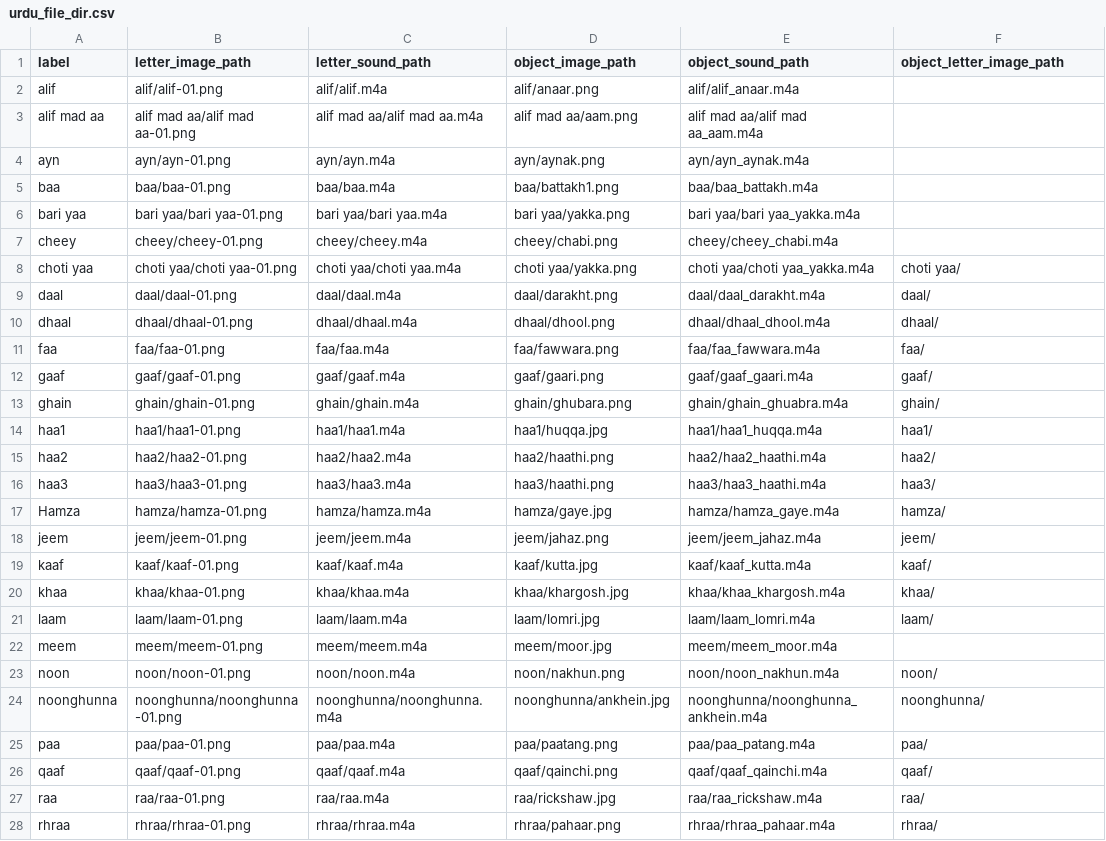
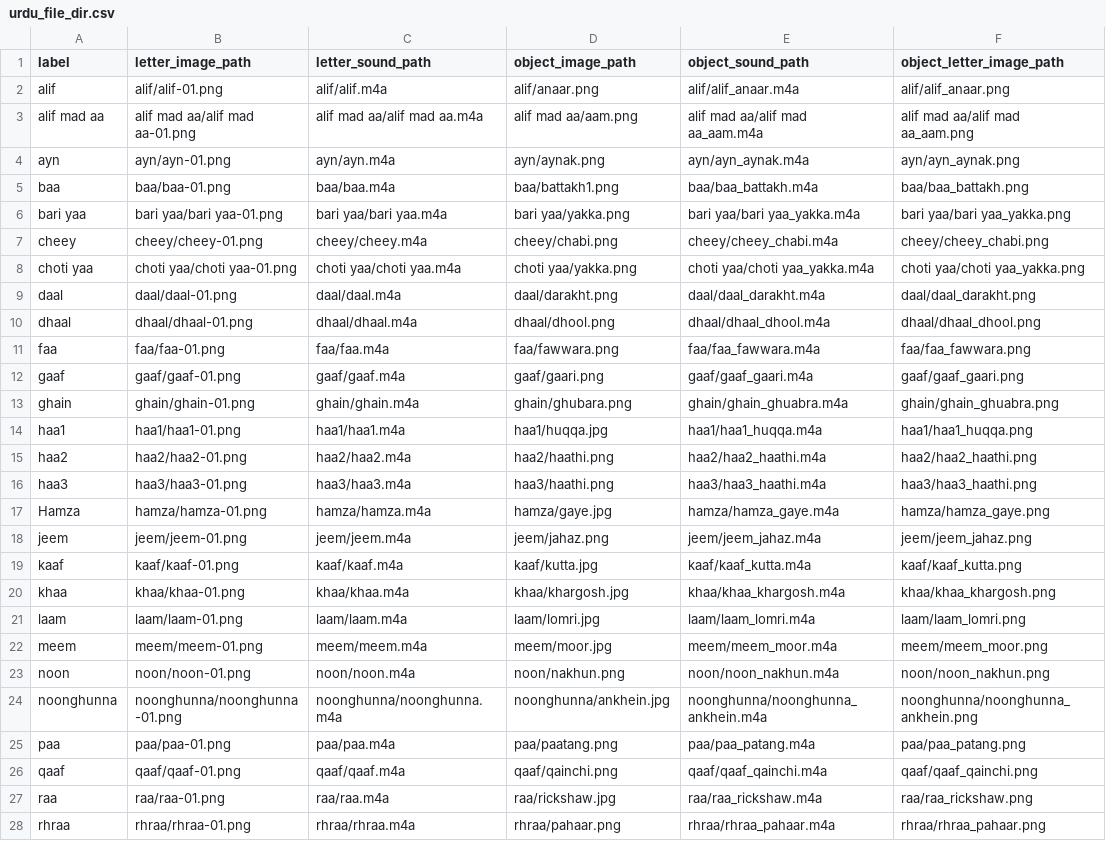
Before and after one commit to kaavish-ki-kavish/aangan-filesystem, a CSV file: aagan-urdu-filesystem/urdu_file_dir.csv, drawn as a sheet; only a part is shown; the diff covers the shown part only.

Commit message:
adding urdu words to dir.csv

```diff
--- a/aagan-urdu-filesystem/urdu_file_dir.csv
+++ b/aagan-urdu-filesystem/urdu_file_dir.csv
@@ -1,28 +1,28 @@
 label,letter_image_path,letter_sound_path,object_image_path,object_sound_path,object_letter_image_path
-alif,alif/alif-01.png,alif/alif.m4a,alif/anaar.png,alif/alif_anaar.m4a,
-alif mad aa,alif mad aa/alif mad aa-01.png,alif mad aa/alif mad aa.m4a,alif mad aa/aam.png,alif mad aa/alif mad aa_aam.m4a,
-ayn,ayn/ayn-01.png,ayn/ayn.m4a,ayn/aynak.png,ayn/ayn_aynak.m4a,
-baa,baa/baa-01.png,baa/baa.m4a,baa/battakh1.png,baa/baa_battakh.m4a,
-bari yaa,bari yaa/bari yaa-01.png,bari yaa/bari yaa.m4a,bari yaa/yakka.png,bari yaa/bari yaa_yakka.m4a,
-cheey,cheey/cheey-01.png,cheey/cheey.m4a,cheey/chabi.png,cheey/cheey_chabi.m4a,
-choti yaa,choti yaa/choti yaa-01.png,choti yaa/choti yaa.m4a,choti yaa/yakka.png,choti yaa/choti yaa_yakka.m4a,choti yaa/
-daal,daal/daal-01.png,daal/daal.m4a,daal/darakht.png,daal/daal_darakht.m4a,daal/
-dhaal,dhaal/dhaal-01.png,dhaal/dhaal.m4a,dhaal/dhool.png,dhaal/dhaal_dhool.m4a,dhaal/
-faa,faa/faa-01.png,faa/faa.m4a,faa/fawwara.png,faa/faa_fawwara.m4a,faa/
-gaaf,gaaf/gaaf-01.png,gaaf/gaaf.m4a,gaaf/gaari.png,gaaf/gaaf_gaari.m4a,gaaf/
-ghain,ghain/ghain-01.png,ghain/ghain.m4a,ghain/ghubara.png,ghain/ghain_ghuabra.m4a,ghain/
-haa1,haa1/haa1-01.png,haa1/haa1.m4a,haa1/huqqa.jpg,haa1/haa1_huqqa.m4a,haa1/
-haa2,haa2/haa2-01.png,haa2/haa2.m4a,haa2/haathi.png,haa2/haa2_haathi.m4a,haa2/
-haa3,haa3/haa3-01.png,haa3/haa3.m4a,haa3/haathi.png,haa3/haa3_haathi.m4a,haa3/
-Hamza,hamza/hamza-01.png,hamza/hamza.m4a,hamza/gaye.jpg,hamza/hamza_gaye.m4a,hamza/
-jeem,jeem/jeem-01.png,jeem/jeem.m4a,jeem/jahaz.png,jeem/jeem_jahaz.m4a,jeem/
-kaaf,kaaf/kaaf-01.png,kaaf/kaaf.m4a,kaaf/kutta.jpg,kaaf/kaaf_kutta.m4a,kaaf/
-khaa,khaa/khaa-01.png,khaa/khaa.m4a,khaa/khargosh.jpg,khaa/khaa_khargosh.m4a,khaa/
-laam,laam/laam-01.png,laam/laam.m4a,laam/lomri.jpg,laam/laam_lomri.m4a,laam/
-meem,meem/meem-01.png,meem/meem.m4a,meem/moor.jpg,meem/meem_moor.m4a,
-noon,noon/noon-01.png,noon/noon.m4a,noon/nakhun.png,noon/noon_nakhun.m4a,noon/
-noonghunna,noonghunna/noonghunna-01.png,noonghunna/noonghunna.m4a,noonghunna/ankhein.jpg,noonghunna/noonghunna_ankhein.m4a,noonghunna/
-paa,paa/paa-01.png,paa/paa.m4a,paa/paatang.png,paa/paa_patang.m4a,paa/
-qaaf,qaaf/qaaf-01.png,qaaf/qaaf.m4a,qaaf/qainchi.png,qaaf/qaaf_qainchi.m4a,qaaf/
-raa,raa/raa-01.png,raa/raa.m4a,raa/rickshaw.jpg,raa/raa_rickshaw.m4a,raa/
-rhraa,rhraa/rhraa-01.png,rhraa/rhraa.m4a,rhraa/pahaar.png,rhraa/rhraa_pahaar.m4a,rhraa/
+alif,alif/alif-01.png,alif/alif.m4a,alif/anaar.png,alif/alif_anaar.m4a,alif/alif_anaar.png
+alif mad aa,alif mad aa/alif mad aa-01.png,alif mad aa/alif mad aa.m4a,alif mad aa/aam.png,alif mad aa/alif mad aa_aam.m4a,alif mad aa/alif mad aa_aam.png
+ayn,ayn/ayn-01.png,ayn/ayn.m4a,ayn/aynak.png,ayn/ayn_aynak.m4a,ayn/ayn_aynak.png
+baa,baa/baa-01.png,baa/baa.m4a,baa/battakh1.png,baa/baa_battakh.m4a,baa/baa_battakh.png
+bari yaa,bari yaa/bari yaa-01.png,bari yaa/bari yaa.m4a,bari yaa/yakka.png,bari yaa/bari yaa_yakka.m4a,bari yaa/bari yaa_yakka.png
+cheey,cheey/cheey-01.png,cheey/cheey.m4a,cheey/chabi.png,cheey/cheey_chabi.m4a,cheey/cheey_chabi.png
+choti yaa,choti yaa/choti yaa-01.png,choti yaa/choti yaa.m4a,choti yaa/yakka.png,choti yaa/choti yaa_yakka.m4a,choti yaa/choti yaa_yakka.png
+daal,daal/daal-01.png,daal/daal.m4a,daal/darakht.png,daal/daal_darakht.m4a,daal/daal_darakht.png
+dhaal,dhaal/dhaal-01.png,dhaal/dhaal.m4a,dhaal/dhool.png,dhaal/dhaal_dhool.m4a,dhaal/dhaal_dhool.png
+faa,faa/faa-01.png,faa/faa.m4a,faa/fawwara.png,faa/faa_fawwara.m4a,faa/faa_fawwara.png
+gaaf,gaaf/gaaf-01.png,gaaf/gaaf.m4a,gaaf/gaari.png,gaaf/gaaf_gaari.m4a,gaaf/gaaf_gaari.png
+ghain,ghain/ghain-01.png,ghain/ghain.m4a,ghain/ghubara.png,ghain/ghain_ghuabra.m4a,ghain/ghain_ghuabra.png
+haa1,haa1/haa1-01.png,haa1/haa1.m4a,haa1/huqqa.jpg,haa1/haa1_huqqa.m4a,haa1/haa1_huqqa.png
+haa2,haa2/haa2-01.png,haa2/haa2.m4a,haa2/haathi.png,haa2/haa2_haathi.m4a,haa2/haa2_haathi.png
+haa3,haa3/haa3-01.png,haa3/haa3.m4a,haa3/haathi.png,haa3/haa3_haathi.m4a,haa3/haa3_haathi.png
+Hamza,hamza/hamza-01.png,hamza/hamza.m4a,hamza/gaye.jpg,hamza/hamza_gaye.m4a,hamza/hamza_gaye.png
+jeem,jeem/jeem-01.png,jeem/jeem.m4a,jeem/jahaz.png,jeem/jeem_jahaz.m4a,jeem/jeem_jahaz.png
+kaaf,kaaf/kaaf-01.png,kaaf/kaaf.m4a,kaaf/kutta.jpg,kaaf/kaaf_kutta.m4a,kaaf/kaaf_kutta.png
+khaa,khaa/khaa-01.png,khaa/khaa.m4a,khaa/khargosh.jpg,khaa/khaa_khargosh.m4a,khaa/khaa_khargosh.png
+laam,laam/laam-01.png,laam/laam.m4a,laam/lomri.jpg,laam/laam_lomri.m4a,laam/laam_lomri.png
+meem,meem/meem-01.png,meem/meem.m4a,meem/moor.jpg,meem/meem_moor.m4a,meem/meem_moor.png
+noon,noon/noon-01.png,noon/noon.m4a,noon/nakhun.png,noon/noon_nakhun.m4a,noon/noon_nakhun.png
+noonghunna,noonghunna/noonghunna-01.png,noonghunna/noonghunna.m4a,noonghunna/ankhein.jpg,noonghunna/noonghunna_ankhein.m4a,noonghunna/noonghunna_ankhein.png
+paa,paa/paa-01.png,paa/paa.m4a,paa/paatang.png,paa/paa_patang.m4a,paa/paa_patang.png
+qaaf,qaaf/qaaf-01.png,qaaf/qaaf.m4a,qaaf/qainchi.png,qaaf/qaaf_qainchi.m4a,qaaf/qaaf_qainchi.png
+raa,raa/raa-01.png,raa/raa.m4a,raa/rickshaw.jpg,raa/raa_rickshaw.m4a,raa/raa_rickshaw.png
+rhraa,rhraa/rhraa-01.png,rhraa/rhraa.m4a,rhraa/pahaar.png,rhraa/rhraa_pahaar.m4a,rhraa/rhraa_pahaar.png
```
Also changed, not shown: 13 edited cells elsewhere in this file.
